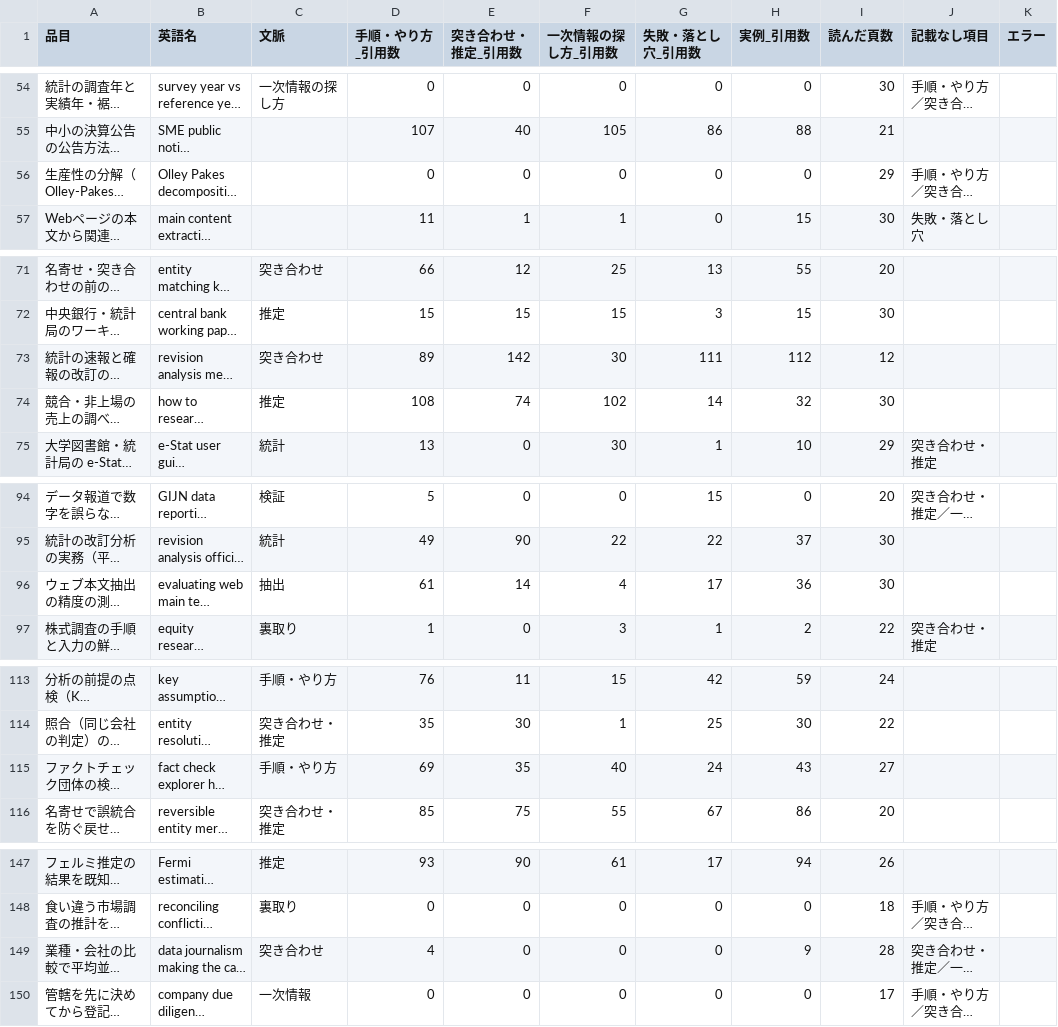
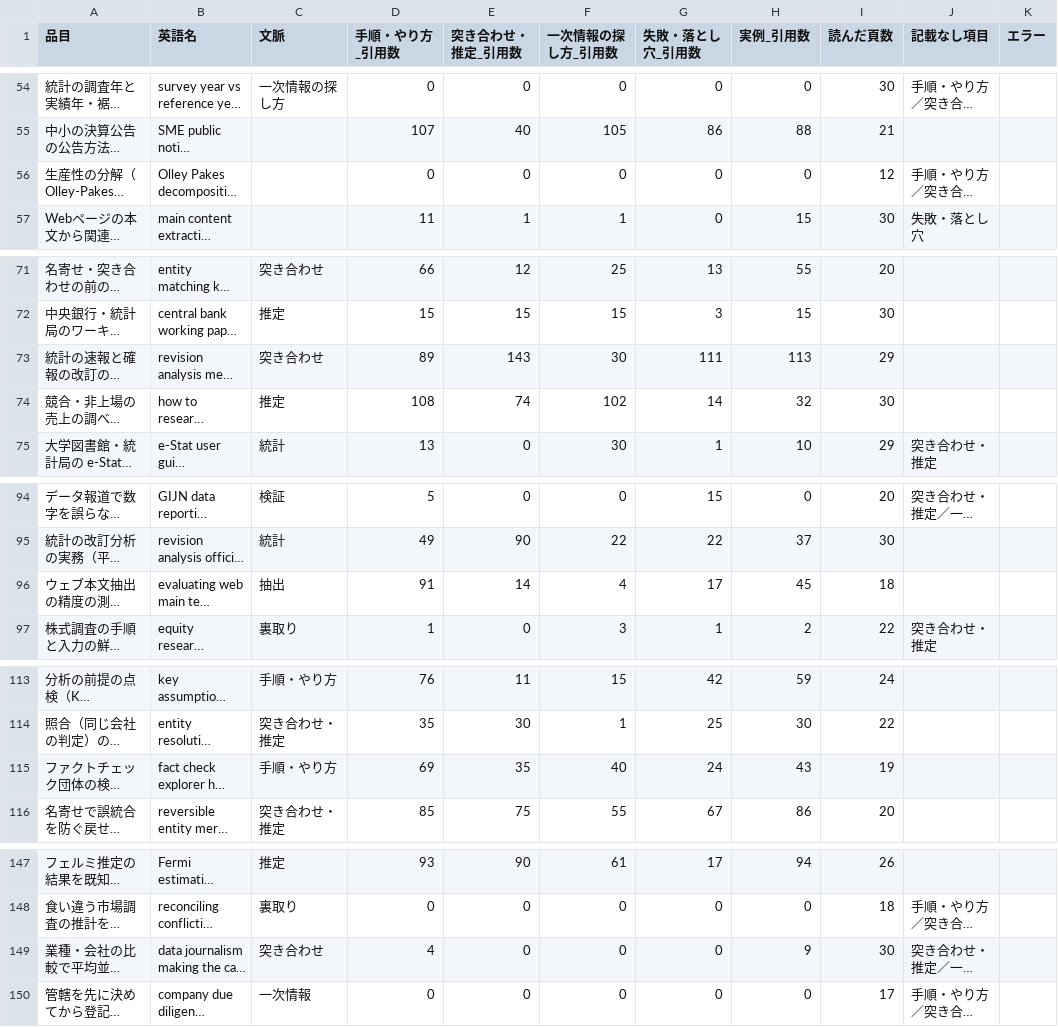
Before and after one commit to a-one-road-official/Researcher, a CSV file: researcher/out/research_method/summary.csv, drawn as a sheet; only a part is shown, gaps mark what is left out; long unchanged cells end in …; the diff covers the shown part only; the diff names each change by its address in the sheet, - before the commit and + after, or states it on an @@ line.

```diff
--- a/researcher/out/research_method/summary.csv
+++ b/researcher/out/research_method/summary.csv
-I56 (読んだ頁数): 29
+I56 (読んだ頁数): 12
-E73 (突き合わせ・推定_引用数): 142
+E73 (突き合わせ・推定_引用数): 143
-H73 (実例_引用数): 112
+H73 (実例_引用数): 113
-I73 (読んだ頁数): 12
+I73 (読んだ頁数): 29
-D96 (手順・やり方_引用数): 61
+D96 (手順・やり方_引用数): 91
-H96 (実例_引用数): 36
+H96 (実例_引用数): 45
-I96 (読んだ頁数): 30
+I96 (読んだ頁数): 18
-I115 (読んだ頁数): 27
+I115 (読んだ頁数): 19
-I149 (読んだ頁数): 28
+I149 (読んだ頁数): 30
```
Also changed, not shown: 1 edited cell elsewhere in this file, researcher/out/mfg_capacity/summary.csv, researcher/out/research_method/cross.csv, 32 other files.
